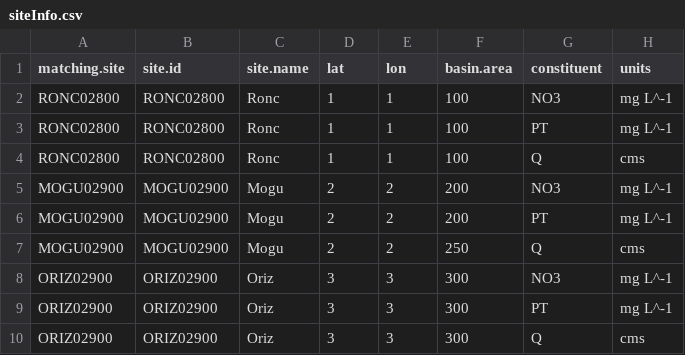
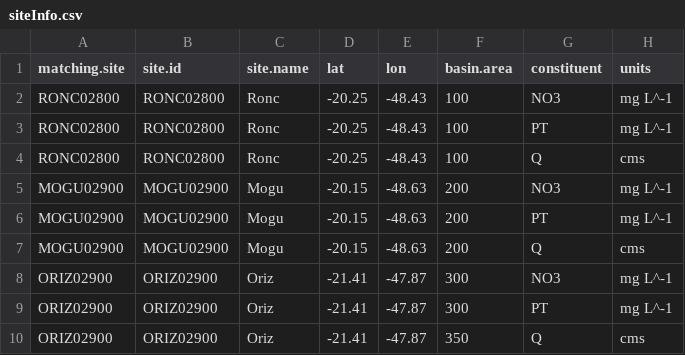
Before and after one commit to DOI-USGS/loadflexBatch, a CSV file: three_ANA_sites/input/siteInfo.csv, drawn as a sheet.

Commit message:
make ana input example a touch more realistic

```diff
--- a/three_ANA_sites/input/siteInfo.csv
+++ b/three_ANA_sites/input/siteInfo.csv
@@ -1,10 +1,10 @@
 matching.site,site.id,site.name,lat,lon,basin.area,constituent,units
-RONC02800,RONC02800,Ronc,1,1,100,NO3,mg L^-1
-RONC02800,RONC02800,Ronc,1,1,100,PT,mg L^-1
-RONC02800,RONC02800,Ronc,1,1,100,Q,cms
-MOGU02900,MOGU02900,Mogu,2,2,200,NO3,mg L^-1
-MOGU02900,MOGU02900,Mogu,2,2,200,PT,mg L^-1
-MOGU02900,MOGU02900,Mogu,2,2,250,Q,cms
-ORIZ02900,ORIZ02900,Oriz,3,3,300,NO3,mg L^-1
-ORIZ02900,ORIZ02900,Oriz,3,3,300,PT,mg L^-1
-ORIZ02900,ORIZ02900,Oriz,3,3,300,Q,cms
+RONC02800,RONC02800,Ronc,-20.25,-48.43,100,NO3,mg L^-1
+RONC02800,RONC02800,Ronc,-20.25,-48.43,100,PT,mg L^-1
+RONC02800,RONC02800,Ronc,-20.25,-48.43,100,Q,cms
+MOGU02900,MOGU02900,Mogu,-20.15,-48.63,200,NO3,mg L^-1
+MOGU02900,MOGU02900,Mogu,-20.15,-48.63,200,PT,mg L^-1
+MOGU02900,MOGU02900,Mogu,-20.15,-48.63,200,Q,cms
+ORIZ02900,ORIZ02900,Oriz,-21.41,-47.87,300,NO3,mg L^-1
+ORIZ02900,ORIZ02900,Oriz,-21.41,-47.87,300,PT,mg L^-1
+ORIZ02900,ORIZ02900,Oriz,-21.41,-47.87,350,Q,cms
```
Also changed, not shown: 1 other file.
